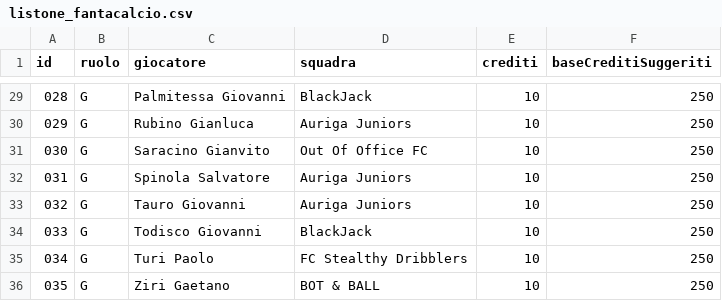
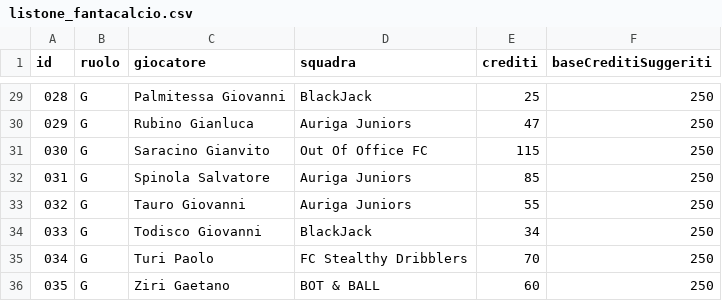
Before and after one commit to Giansyn95/CralChampionsAuriga, a CSV file: tornei/2026-spring/data/fantacalcio/listone_fantacalcio.csv, drawn as a sheet; only a part is shown, gaps mark what is left out; the diff covers the shown part only.

```diff
--- a/tornei/2026-spring/data/fantacalcio/listone_fantacalcio.csv
+++ b/tornei/2026-spring/data/fantacalcio/listone_fantacalcio.csv
@@ -29,8 +29,8 @@ id;ruolo;giocatore;squadra;crediti;baseCreditiSuggeriti
-028;G;Palmitessa Giovanni;BlackJack;10;250
-029;G;Rubino Gianluca;Auriga Juniors;10;250
-030;G;Saracino Gianvito;Out Of Office FC;10;250
-031;G;Spinola Salvatore;Auriga Juniors;10;250
-032;G;Tauro Giovanni;Auriga Juniors;10;250
-033;G;Todisco Giovanni;BlackJack;10;250
-034;G;Turi Paolo;FC Stealthy Dribblers;10;250
-035;G;Ziri Gaetano;BOT & BALL;10;250
+028;G;Palmitessa Giovanni;BlackJack;25;250
+029;G;Rubino Gianluca;Auriga Juniors;47;250
+030;G;Saracino Gianvito;Out Of Office FC;115;250
+031;G;Spinola Salvatore;Auriga Juniors;85;250
+032;G;Tauro Giovanni;Auriga Juniors;55;250
+033;G;Todisco Giovanni;BlackJack;34;250
+034;G;Turi Paolo;FC Stealthy Dribblers;70;250
+035;G;Ziri Gaetano;BOT & BALL;60;250
```
Also changed, not shown: 27 edited cells elsewhere in this file.
